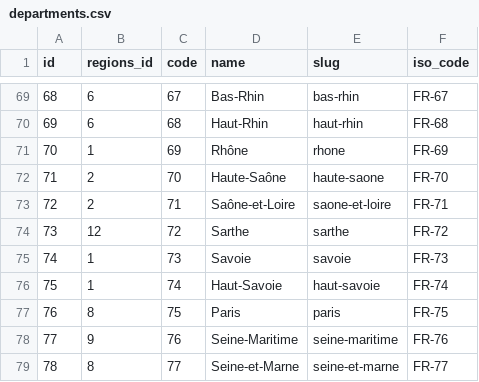
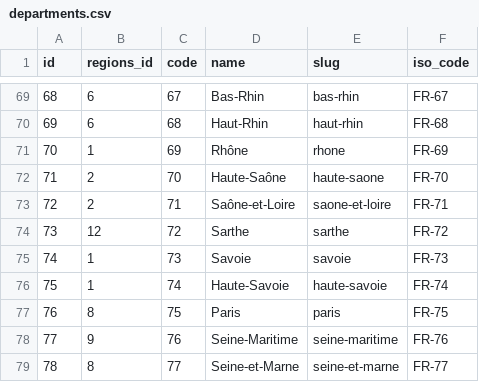
Before and after one commit to Stanislas-Poisson/French-zip-code, a CSV file: CSV/departments.csv, drawn as a sheet; only a part is shown, gaps mark what is left out.

```diff
--- a/CSV/departments.csv
+++ b/CSV/departments.csv
@@ -75,3 +75,3 @@
 74;1;"73";"Savoie";"savoie";"FR-73"
-75;1;"74";"Haut-Savoie";"haut-savoie";"FR-74"
+75;1;"74";"Haute-Savoie";"haute-savoie";"FR-74"
 76;8;"75";"Paris";"paris";"FR-75"
```
Also changed, not shown: 3 other files.
